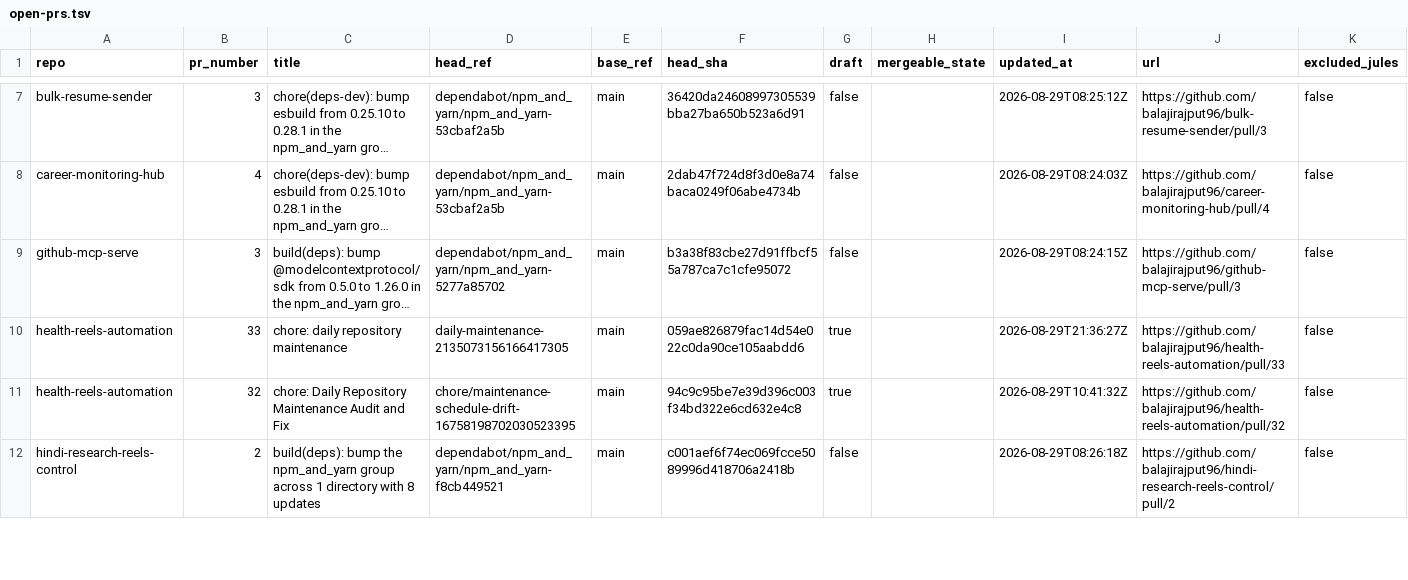
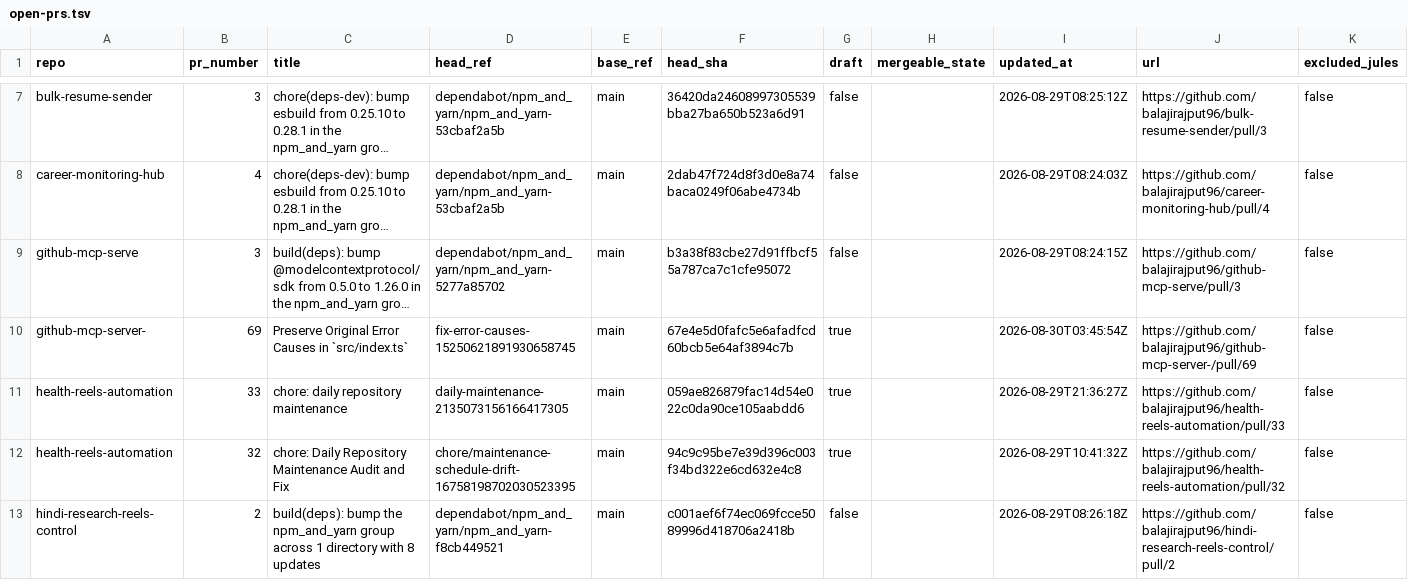
Before and after one commit to balajirajput96/github-audit-automation, a TSV file: artifacts/open-prs.tsv, drawn as a sheet; only a part is shown, gaps mark what is left out; long unchanged cells end in …; the diff names each change by its address in the sheet, - before the commit and + after, or states it on an @@ line.

```diff
--- a/artifacts/open-prs.tsv
+++ b/artifacts/open-prs.tsv
+row 10: github-mcp-server- | 69 | Preserve Original Error Causes in `src/index.ts` | fix-error-causes-15250621891930658745 | main | 67e4e5d0fafc5e6afadfcd60bcb5e64af3894c7b | true |  | 2026-08-30T03:45:54Z | https://github.com/balajirajput96/github-mcp-server-/pull/69 | false
```
Also changed, not shown: artifacts/recent-failures.tsv, artifacts/repos.tsv, 4 other files.
